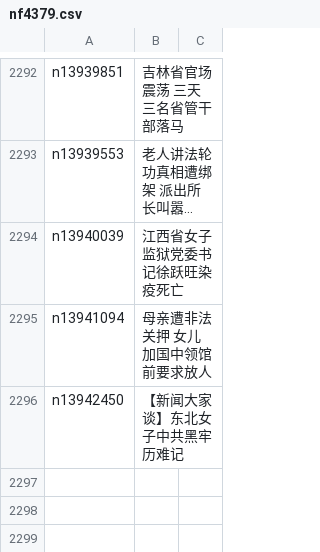
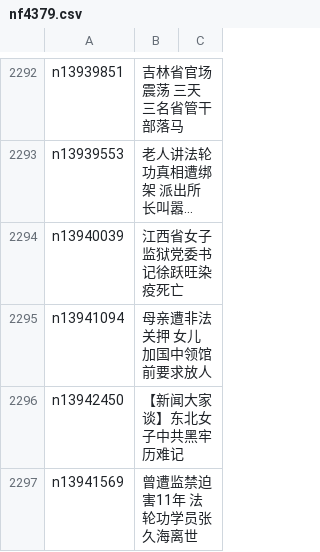
Before and after one commit to epic-marker/epoch-special, a CSV file: indexes/nf4379.csv, drawn as a sheet; only a part is shown, gaps mark what is left out; long unchanged cells end in …; the diff names each change by its address in the sheet, - before the commit and + after, or states it on an @@ line.

```diff
--- a/indexes/nf4379.csv
+++ b/indexes/nf4379.csv
+row 2297: n13941569 | 曾遭监禁迫害11年 法轮功学员张久海离世
```
Also changed, not shown: 24 other files.
